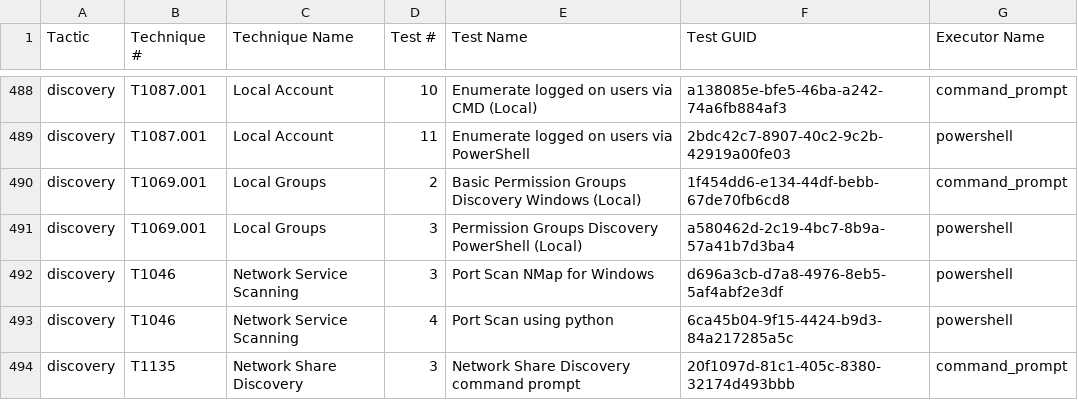
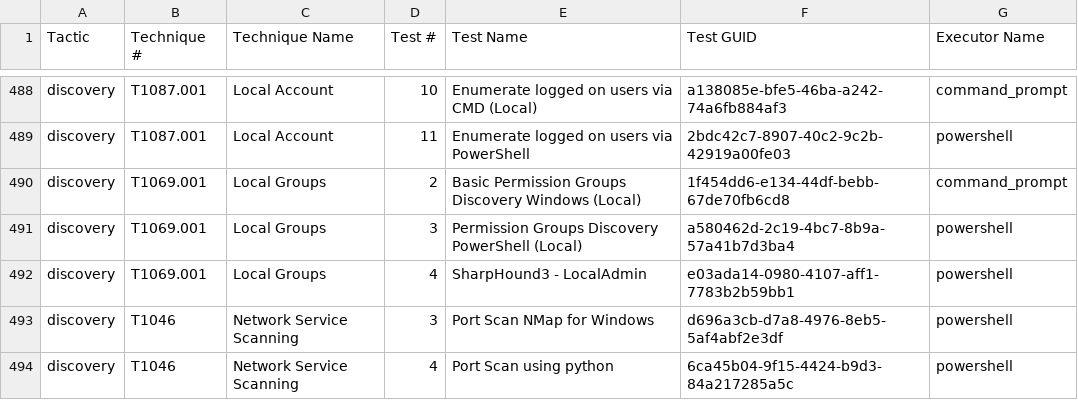
Before and after one commit to redcanaryco/atomic-red-team, a CSV file: atomics/Indexes/Indexes-CSV/windows-index.csv, drawn as a sheet; only a part is shown, gaps mark what is left out; the shorter side is filled out with more unchanged rows; the diff names each change by its address in the sheet, - before the commit and + after, or states it on an @@ line.

```diff
--- a/atomics/Indexes/Indexes-CSV/windows-index.csv
+++ b/atomics/Indexes/Indexes-CSV/windows-index.csv
+row 492: discovery | T1069.001 | Local Groups | 4 | SharpHound3 - LocalAdmin | e03ada14-0980-4107-aff1-7783b2b59bb1 | powershell
```
Also changed, not shown: atomics/Indexes/Indexes-CSV/index.csv, 4 other files.
